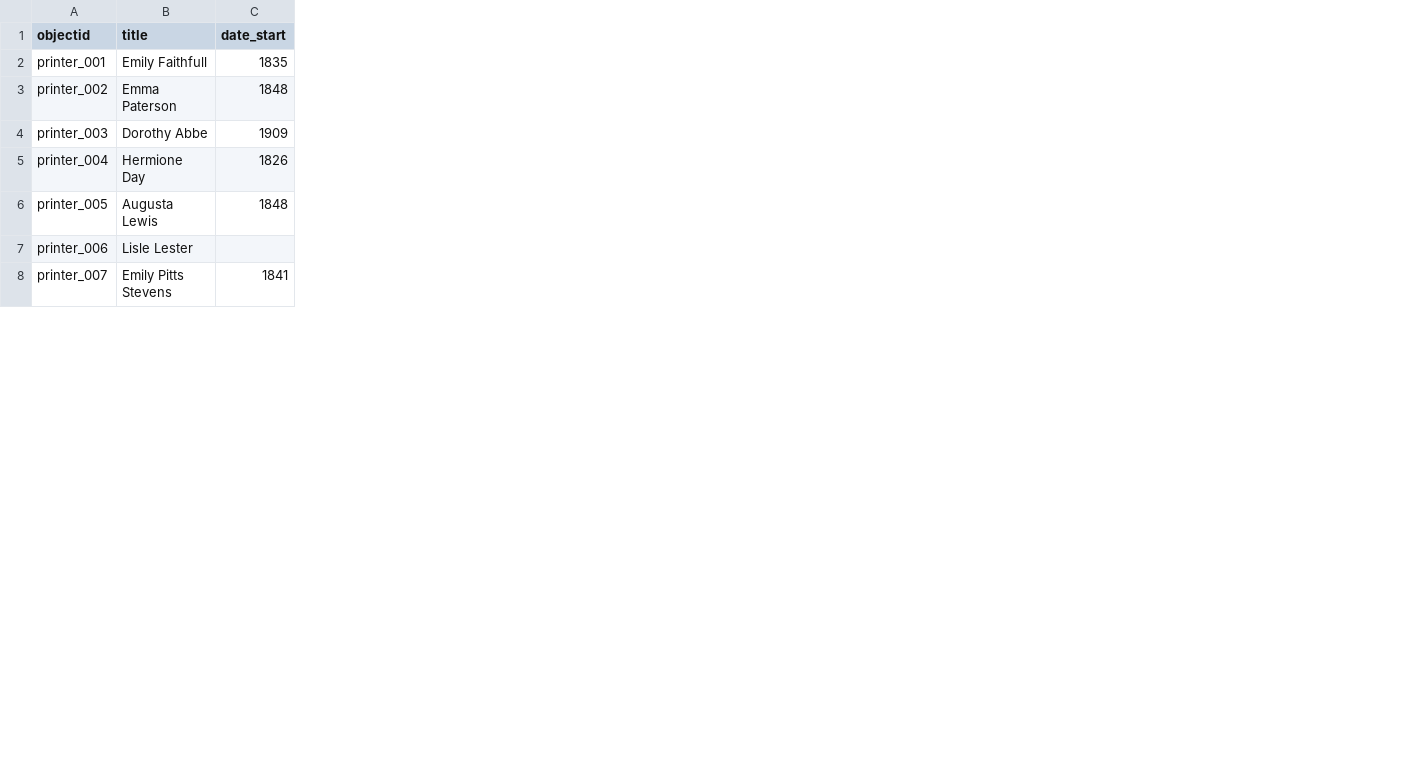
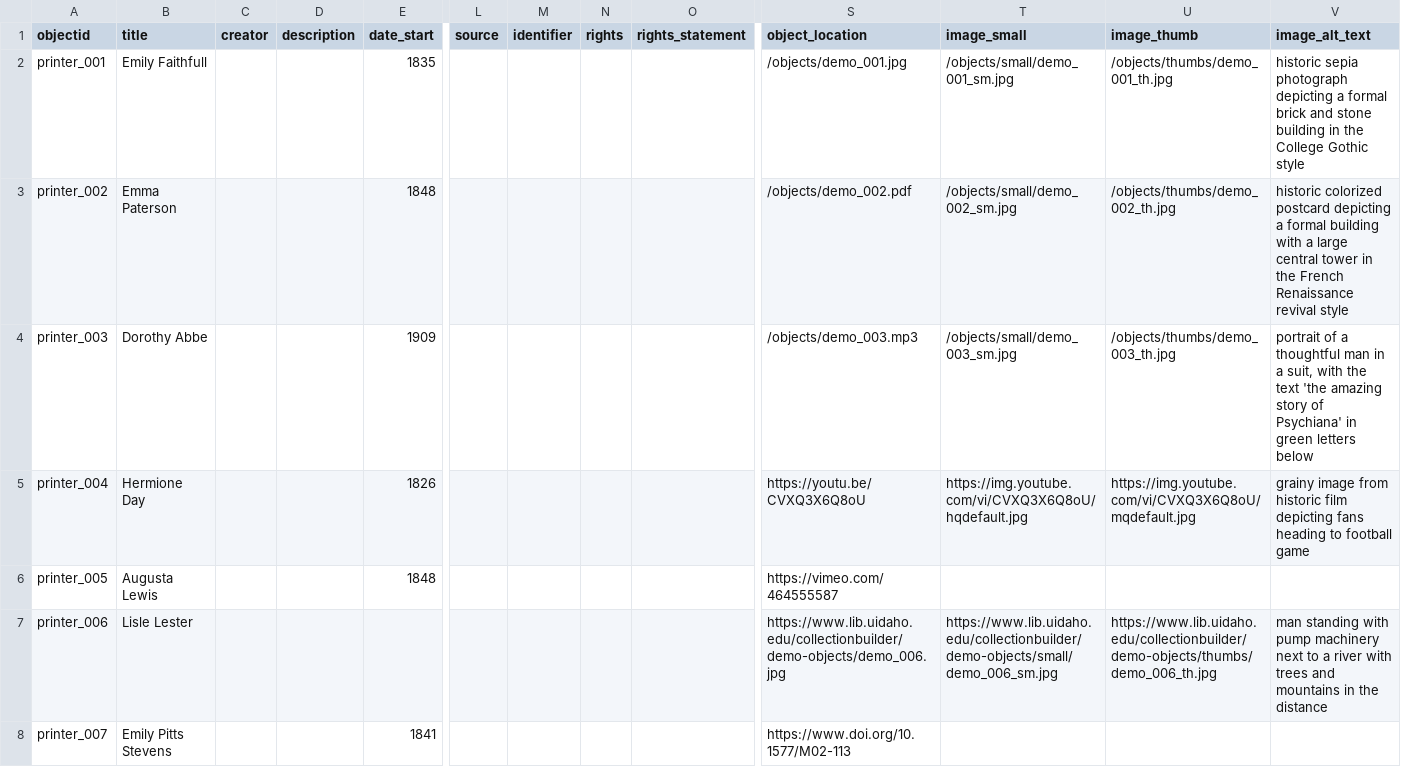
Before and after one commit to mnhasel/women-printers, a CSV file: _data/womenprinters.csv, drawn as a sheet; only a part is shown, gaps mark what is left out; the diff covers the shown part only; the diff names each change by its address in the sheet, - before the commit and + after, or states it on an @@ line.

Commit message:
Updated CSV

```diff
--- a/_data/womenprinters.csv
+++ b/_data/womenprinters.csv
+column C (creator), empty
+column D (description), empty
+column L (source), empty
+column M (identifier), empty
+column N (rights), empty
+column O (rights_statement), empty
+column S (object_location), rows 2-8: /objects/demo_001.jpg | /objects/demo_002.pdf | /objects/demo_003.mp3 | https://youtu.be/CVXQ3X6Q8oU | https://vimeo.com/464555587 | https://www.lib.uidaho.edu/collectionbuilder/demo-objects/demo_006.jpg | https://www.doi.org/10.1577/M02-113
+column T (image_small), rows 2-7: /objects/small/demo_001_sm.jpg | /objects/small/demo_002_sm.jpg | /objects/small/demo_003_sm.jpg | https://img.youtube.com/vi/CVXQ3X6Q8oU/hqdefault.jpg |  | https://www.lib.uidaho.edu/collectionbuilder/demo-objects/small/demo_006_sm.jpg
+column U (image_thumb), rows 2-7: /objects/thumbs/demo_001_th.jpg | /objects/thumbs/demo_002_th.jpg | /objects/thumbs/demo_003_th.jpg | https://img.youtube.com/vi/CVXQ3X6Q8oU/mqdefault.jpg |  | https://www.lib.uidaho.edu/collectionbuilder/demo-objects/thumbs/demo_006_th.jpg
+column V (image_alt_text), rows 2-7: historic sepia photograph depicting a formal brick and stone building in the College Gothic style | historic colorized postcard depicting a formal building with a large central tower in the French Renaissance revival style | portrait of a thoughtful man in a suit, with the text 'the amazing story of Psychiana' in green letters below | grainy image from historic film depicting fans heading to football game |  | man standing with pump machinery next to a river with trees and mountains in the distance
```
Also changed, not shown: 5 added rows and 3 edited cells elsewhere in this file.
